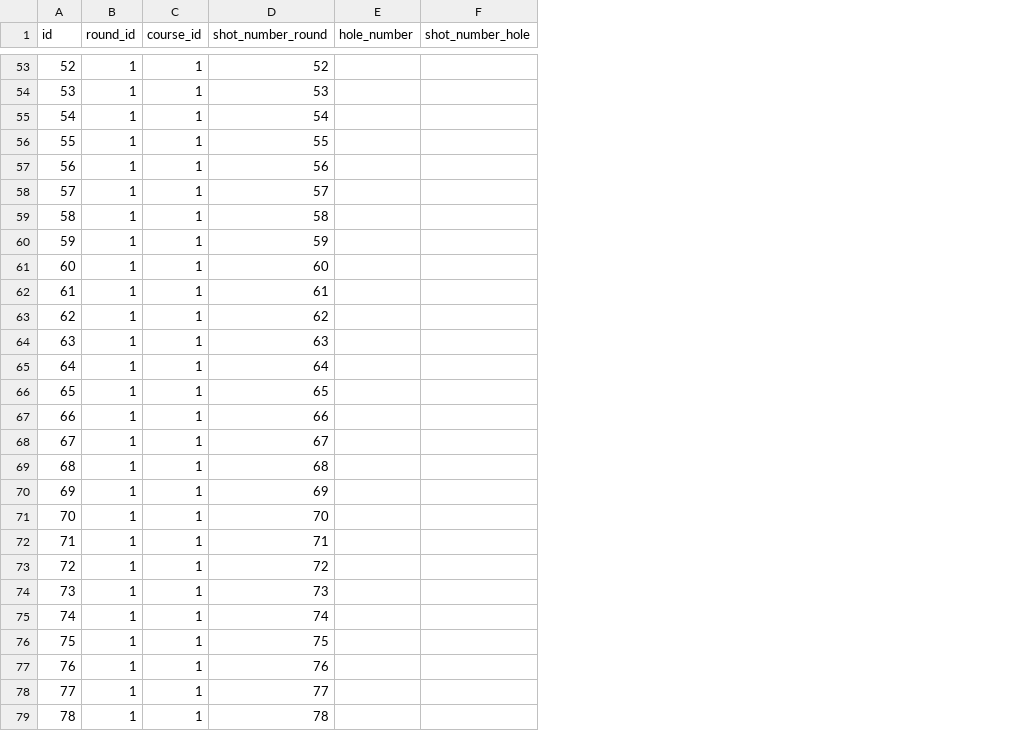
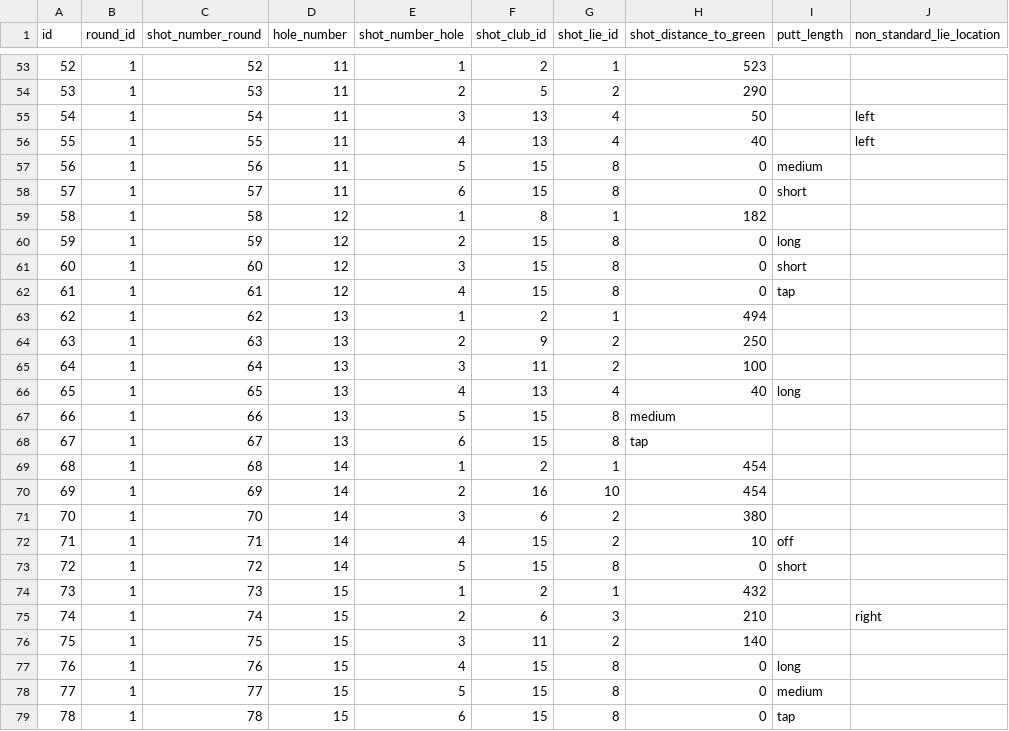
Before and after one commit to brianmoum/noonan, a CSV file: test_data/noonan_test_shots.csv, drawn as a sheet; only a part is shown, gaps mark what is left out; removed rows and columns are numbered as before the commit, all else as after; the diff covers the shown part only; the diff names each change by its address in the sheet, - before the commit and + after, or states it on an @@ line.

```diff
--- a/test_data/noonan_test_shots.csv
+++ b/test_data/noonan_test_shots.csv
-column C (course_id), rows 53-79: all 1
+column F (shot_club_id), rows 53-79: 2 | 5 | 13 | 13 | 15 | 15 | 8 | 15 | 15 | 15 | 2 | 9 | 11 | 13 | 15 | 15 | 2 | 16 | 6 | 15 | 15 | 2 | 6 | 11 | 15 | 15 | 15
+column G (shot_lie_id), rows 53-79: 1 | 2 | 4 | 4 | 8 | 8 | 1 | 8 | 8 | 8 | 1 | 2 | 2 | 4 | 8 | 8 | 1 | 10 | 2 | 2 | 8 | 1 | 3 | 2 | 8 | 8 | 8
+column H (shot_distance_to_green), rows 53-79: 523 | 290 | 50 | 40 | 0 | 0 | 182 | 0 | 0 | 0 | 494 | 250 | 100 | 40 | medium | tap | 454 | 454 | 380 | 10 | 0 | 432 | 210 | 140 | 0 | 0 | 0
+column I (putt_length), rows 57-79: medium | short |  | long | short | tap |  |  |  | long |  |  |  |  |  | off | short |  |  |  | long | medium | tap
+column J (non_standard_lie_location), rows 55-75: left | left |  |  |  |  |  |  |  |  |  |  |  |  |  |  |  |  |  |  | right
-D53:D58 (hole_number): (empty)
+D53:D58 (hole_number): 11
-E53 (shot_number_hole): (empty)
+E53 (shot_number_hole): 1
-E54 (shot_number_hole): (empty)
+E54 (shot_number_hole): 2
-E55 (shot_number_hole): (empty)
+E55 (shot_number_hole): 3
-E56 (shot_number_hole): (empty)
+E56 (shot_number_hole): 4
-E57 (shot_number_hole): (empty)
+E57 (shot_number_hole): 5
-E58 (shot_number_hole): (empty)
+E58 (shot_number_hole): 6
-D59:D62 (hole_number): (empty)
+D59:D62 (hole_number): 12
-E59 (shot_number_hole): (empty)
+E59 (shot_number_hole): 1
-E60 (shot_number_hole): (empty)
+E60 (shot_number_hole): 2
-E61 (shot_number_hole): (empty)
+E61 (shot_number_hole): 3
-E62 (shot_number_hole): (empty)
+E62 (shot_number_hole): 4
-D63:D68 (hole_number): (empty)
+D63:D68 (hole_number): 13
-E63 (shot_number_hole): (empty)
+E63 (shot_number_hole): 1
-E64 (shot_number_hole): (empty)
+E64 (shot_number_hole): 2
-E65 (shot_number_hole): (empty)
+E65 (shot_number_hole): 3
-E66 (shot_number_hole): (empty)
+E66 (shot_number_hole): 4
-E67 (shot_number_hole): (empty)
+E67 (shot_number_hole): 5
-E68 (shot_number_hole): (empty)
+E68 (shot_number_hole): 6
-D69:D73 (hole_number): (empty)
+D69:D73 (hole_number): 14
-E69 (shot_number_hole): (empty)
+E69 (shot_number_hole): 1
-E70 (shot_number_hole): (empty)
+E70 (shot_number_hole): 2
-E71 (shot_number_hole): (empty)
+E71 (shot_number_hole): 3
-E72 (shot_number_hole): (empty)
+E72 (shot_number_hole): 4
-E73 (shot_number_hole): (empty)
+E73 (shot_number_hole): 5
-D74:D79 (hole_number): (empty)
+D74:D79 (hole_number): 15
-E74 (shot_number_hole): (empty)
+E74 (shot_number_hole): 1
-E75 (shot_number_hole): (empty)
+E75 (shot_number_hole): 2
-E76 (shot_number_hole): (empty)
+E76 (shot_number_hole): 3
-E77 (shot_number_hole): (empty)
+E77 (shot_number_hole): 4
-E78 (shot_number_hole): (empty)
+E78 (shot_number_hole): 5
-E79 (shot_number_hole): (empty)
+E79 (shot_number_hole): 6
```
Also changed, not shown: 114 edited cells elsewhere in this file, 4 other files.
